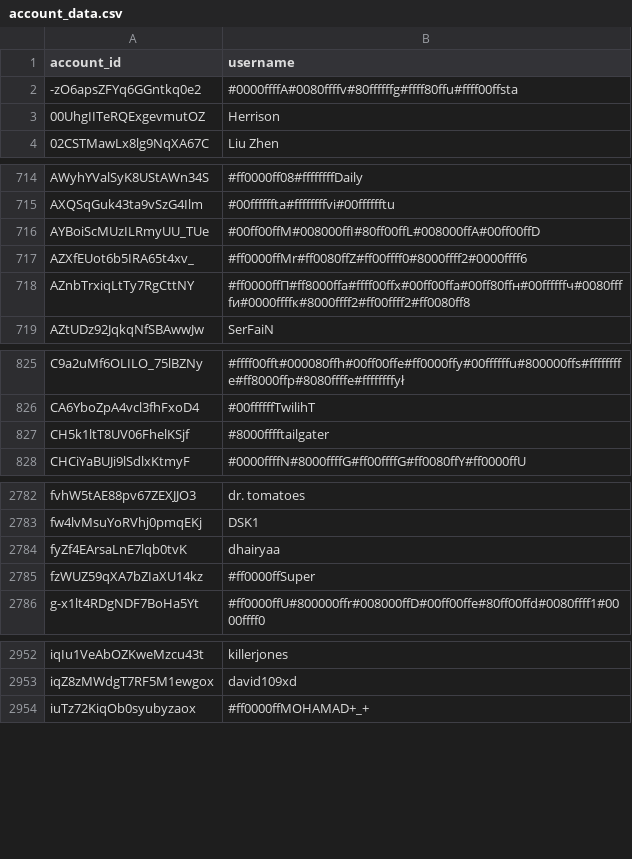
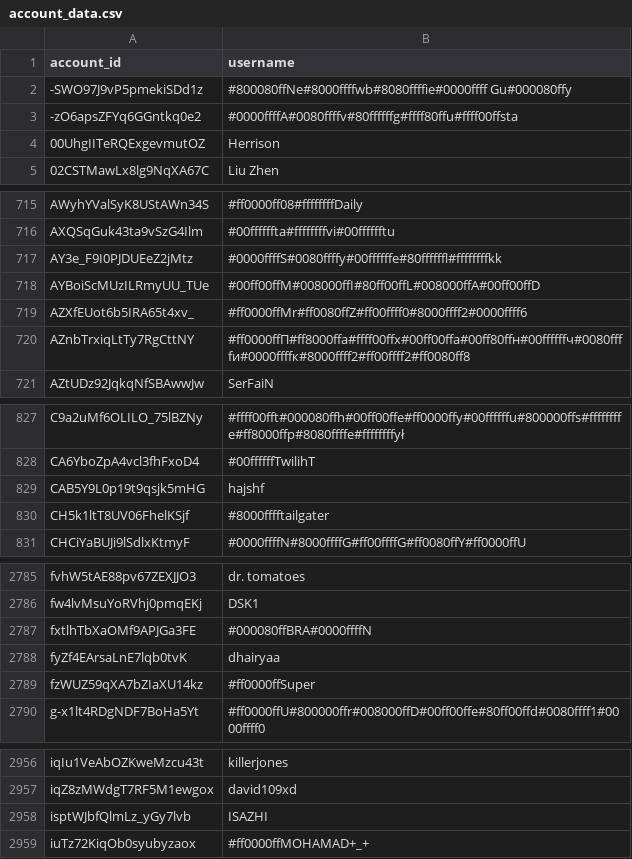
Before and after one commit to pewpewlive/ppl-data, a CSV file: account_data.csv, drawn as a sheet; only a part is shown, gaps mark what is left out; the diff covers the shown part only; the diff names each change by its address in the sheet, - before the commit and + after, or states it on an @@ line.

Commit message:
Roll new data computed at Thu, 17 Oct 2024 00:01:30 UTC

```diff
--- a/account_data.csv
+++ b/account_data.csv
+row 2: -SWO97J9vP5pmekiSDd1z | #800080ffNe#8000ffffwb#8080ffffie#0000ffff Gu#000080ffy
+row 717: AY3e_F9I0PJDUEeZ2jMtz | #0000ffffS#0080ffffy#00ffffffe#80ffffffl#ffffffffkk
+row 829: CAB5Y9L0p19t9qsjk5mHG | hajshf
+row 2787: fxtlhTbXaOMf9APJGa3FE | #000080ffBRA#0000ffffN
+row 2958: isptWJbfQlmLz_yGy7lvb | ISAZHI
```
Also changed, not shown: 3 added rows and 2 edited cells elsewhere in this file, 1 other file.
